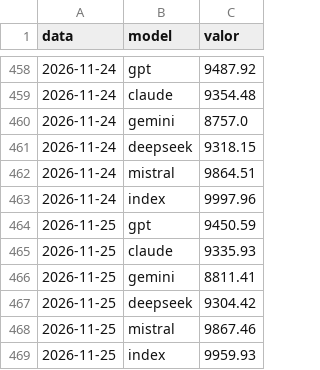
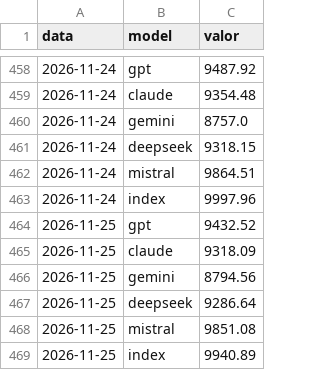
Before and after one commit to davidcortesalv-oss/alpha-artificial, a CSV file: dades/valors_diaris.csv, drawn as a sheet; only a part is shown, gaps mark what is left out.

```diff
--- a/dades/valors_diaris.csv
+++ b/dades/valors_diaris.csv
@@ -463,7 +463,7 @@ data,model,valor
 2026-11-24,index,9997.96
-2026-11-25,gpt,9450.59
-2026-11-25,claude,9335.93
-2026-11-25,gemini,8811.41
-2026-11-25,deepseek,9304.42
-2026-11-25,mistral,9867.46
-2026-11-25,index,9959.93
+2026-11-25,gpt,9432.52
+2026-11-25,claude,9318.09
+2026-11-25,gemini,8794.56
+2026-11-25,deepseek,9286.64
+2026-11-25,mistral,9851.08
+2026-11-25,index,9940.89
```
Also changed, not shown: 1 other file.
